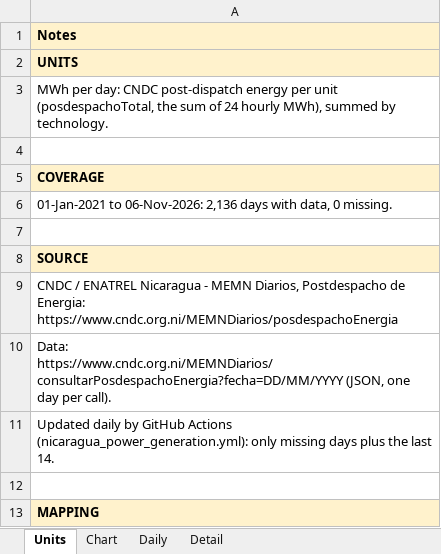
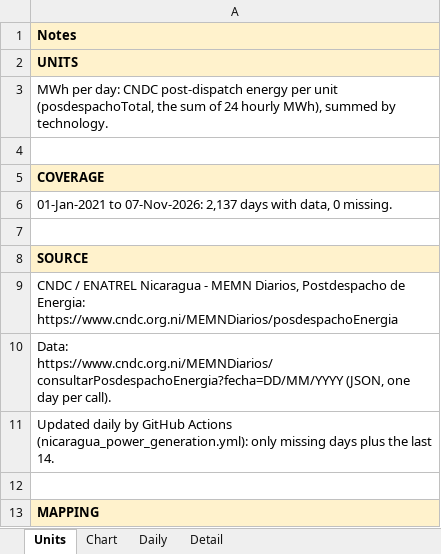
Before and after one commit to thomasdalton9/Energy-public, an Excel workbook: output/Data and Chart Outputs/nicaragua_power_generation_daily.xlsx, sheet Units, drawn as a sheet; only a part is shown; values as stored, in another font and other column widths than the file's, no borders; the diff names each change by its address in the sheet, - before the commit and + after, or states it on an @@ line.

```diff
--- a/output/Data and Chart Outputs/nicaragua_power_generation_daily.xlsx (sheet Units)
+++ b/output/Data and Chart Outputs/nicaragua_power_generation_daily.xlsx (sheet Units)
-A6: 01-Jan-2021 to 06-Nov-2026: 2,136 days with…
+A6: 01-Jan-2021 to 07-Nov-2026: 2,137 days with…
```
Also changed, not shown: sheet Detail, sheet Daily.
